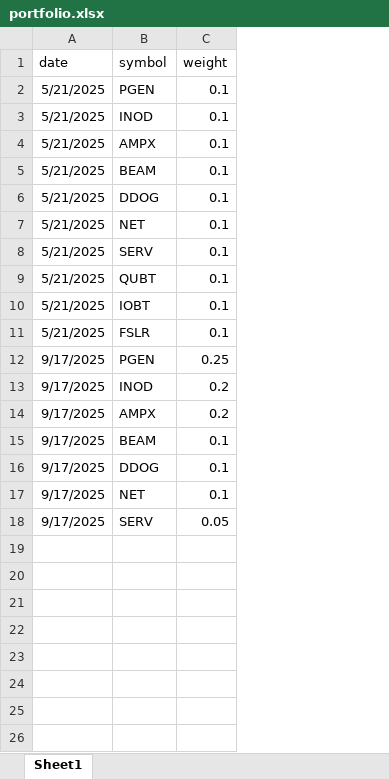
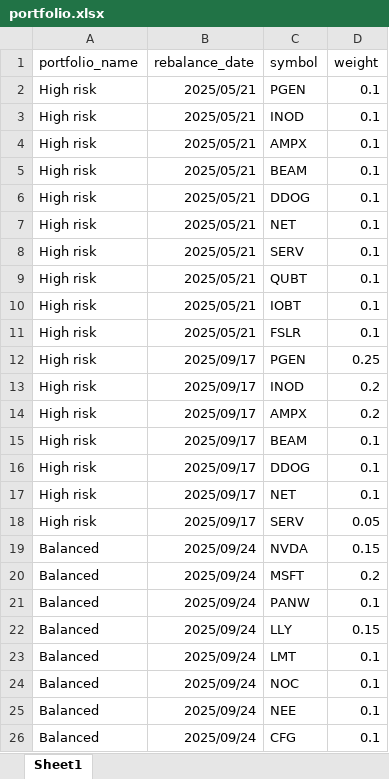
Before and after one commit to mimirsignals/ai_portfolio, an Excel workbook: portfolio.xlsx, sheet Sheet1, drawn as a sheet; values as stored, in another font and other column widths than the file's, no borders; removed rows and columns are numbered as before the commit, all else as after; the diff names each change by its address in the sheet, - before the commit and + after, or states it on an @@ line.

Commit message:
Add balanced portfolio

```diff
--- a/portfolio.xlsx (sheet Sheet1)
+++ b/portfolio.xlsx (sheet Sheet1)
-column A (date), rows 2-18: 5/21/2025 | 5/21/2025 | 5/21/2025 | 5/21/2025 | 5/21/2025 | 5/21/2025 | 5/21/2025 | 5/21/2025 | 5/21/2025 | 5/21/2025 | 9/17/2025 | 9/17/2025 | 9/17/2025 | 9/17/2025 | 9/17/2025 | 9/17/2025 | 9/17/2025
+column A (portfolio_name), rows 2-18: all High risk
+column B (rebalance_date), rows 2-18: 2025/05/21 | 2025/05/21 | 2025/05/21 | 2025/05/21 | 2025/05/21 | 2025/05/21 | 2025/05/21 | 2025/05/21 | 2025/05/21 | 2025/05/21 | 2025/09/17 | 2025/09/17 | 2025/09/17 | 2025/09/17 | 2025/09/17 | 2025/09/17 | 2025/09/17
+row 19: Balanced | 2025/09/24 | NVDA | 0.15
+row 20: Balanced | 2025/09/24 | MSFT | 0.2
+row 21: Balanced | 2025/09/24 | PANW | 0.1
+row 22: Balanced | 2025/09/24 | LLY | 0.15
+row 23: Balanced | 2025/09/24 | LMT | 0.1
+row 24: Balanced | 2025/09/24 | NOC | 0.1
+row 25: Balanced | 2025/09/24 | NEE | 0.1
+row 26: Balanced | 2025/09/24 | CFG | 0.1
```
Also changed, not shown: 7 other files.
